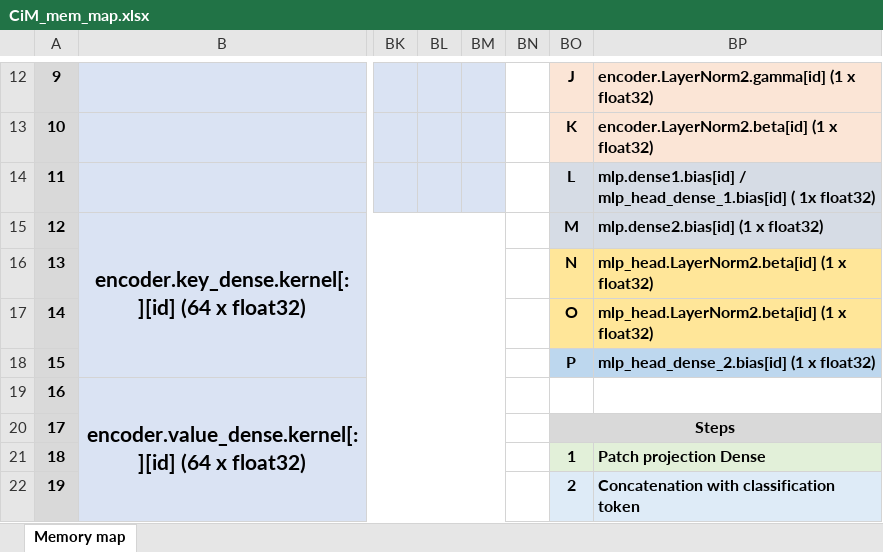
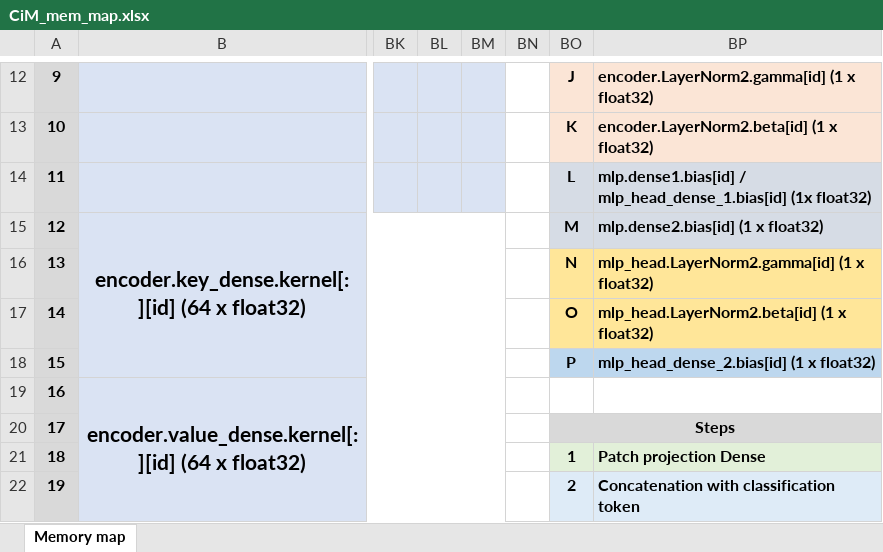
Before and after one commit to TristanRobitaille/engsci-thesis, an Excel workbook: asic/CiM_mem_map.xlsx, sheet Memory map, drawn as a sheet; only a part is shown, gaps mark what is left out; values as stored, in another font and other column widths than the file's, no borders; the diff names each change by its address in the sheet, - before the commit and + after, or states it on an @@ line.

Commit message:
mend

```diff
--- a/asic/CiM_mem_map.xlsx (sheet Memory map)
+++ b/asic/CiM_mem_map.xlsx (sheet Memory map)
-BP14: …/ mlp_head_dense_1.bias[id] ( 1x float32)
+BP14: …/ mlp_head_dense_1.bias[id] (1x float32)
-BP16: mlp_head.LayerNorm2.beta[id] (1 x float32)
+BP16: mlp_head.LayerNorm2.gamma[id] (1 x float32)
```
